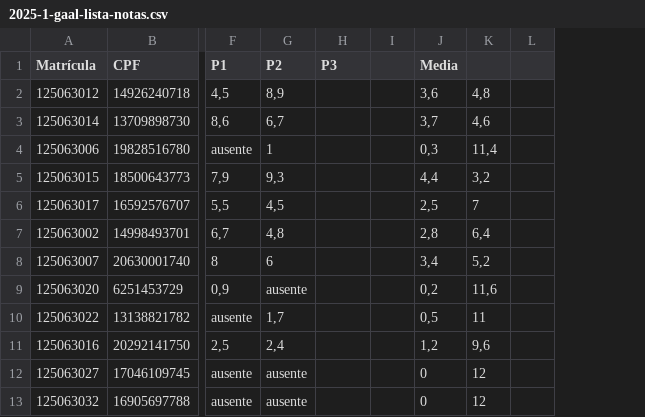
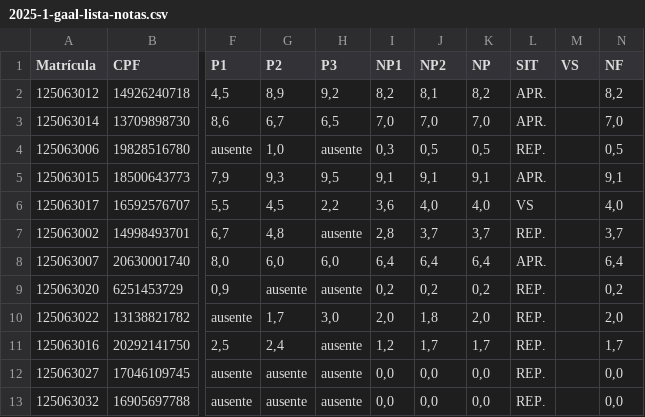
Before and after one commit to reginaldodr/academic, a CSV file: gaal/gaal-2025-1/2025-1-gaal-lista-notas.csv, drawn as a sheet; only a part is shown, gaps mark what is left out; removed rows and columns are numbered as before the commit, all else as after; the diff covers the shown part only; the diff names each change by its address in the sheet, - before the commit and + after, or states it on an @@ line.

Commit message:
notas gaal

```diff
--- a/gaal/gaal-2025-1/2025-1-gaal-lista-notas.csv
+++ b/gaal/gaal-2025-1/2025-1-gaal-lista-notas.csv
-column I, empty
+column I (NP1), rows 2-13: 8,2 | 7,0 | 0,3 | 9,1 | 3,6 | 2,8 | 6,4 | 0,2 | 2,0 | 1,2 | 0,0 | 0,0
-column K, rows 2-13: 4,8 | 4,6 | 11,4 | 3,2 | 7 | 6,4 | 5,2 | 11,6 | 11 | 9,6 | 12 | 12
-column L, empty
+column K (NP), rows 2-13: 8,2 | 7,0 | 0,5 | 9,1 | 4,0 | 3,7 | 6,4 | 0,2 | 2,0 | 1,7 | 0,0 | 0,0
+column L (SIT), rows 2-13: APR. | APR. | REP. | APR. | VS | REP. | APR. | REP. | REP. | REP. | REP. | REP.
+column M (VS), empty
+column N (NF), rows 2-13: 8,2 | 7,0 | 0,5 | 9,1 | 4,0 | 3,7 | 6,4 | 0,2 | 2,0 | 1,7 | 0,0 | 0,0
-J1: Media
+J1: NP2
-H2 (P3): (empty)
+H2 (P3): 9,2
-J2 (NP2): 3,6
+J2 (NP2): 8,1
-H3 (P3): (empty)
+H3 (P3): 6,5
-J3 (NP2): 3,7
+J3 (NP2): 7,0
-G4 (P2): 1
+G4 (P2): 1,0
-H4 (P3): (empty)
+H4 (P3): ausente
-J4 (NP2): 0,3
+J4 (NP2): 0,5
-H5 (P3): (empty)
+H5 (P3): 9,5
-J5 (NP2): 4,4
+J5 (NP2): 9,1
-H6 (P3): (empty)
+H6 (P3): 2,2
-J6 (NP2): 2,5
+J6 (NP2): 4,0
-H7 (P3): (empty)
+H7 (P3): ausente
-J7 (NP2): 2,8
+J7 (NP2): 3,7
-F8 (P1): 8
+F8 (P1): 8,0
-G8 (P2): 6
+G8 (P2): 6,0
-H8 (P3): (empty)
+H8 (P3): 6,0
-J8 (NP2): 3,4
+J8 (NP2): 6,4
-H9 (P3): (empty)
+H9 (P3): ausente
-H10 (P3): (empty)
+H10 (P3): 3,0
-J10 (NP2): 0,5
+J10 (NP2): 1,8
-H11:H13 (P3): (empty)
+H11:H13 (P3): ausente
-J11 (NP2): 1,2
+J11 (NP2): 1,7
-J12:J13 (NP2): 0
+J12:J13 (NP2): 0,0
```
Also changed, not shown: 56 edited cells elsewhere in this file, 11 other files.
